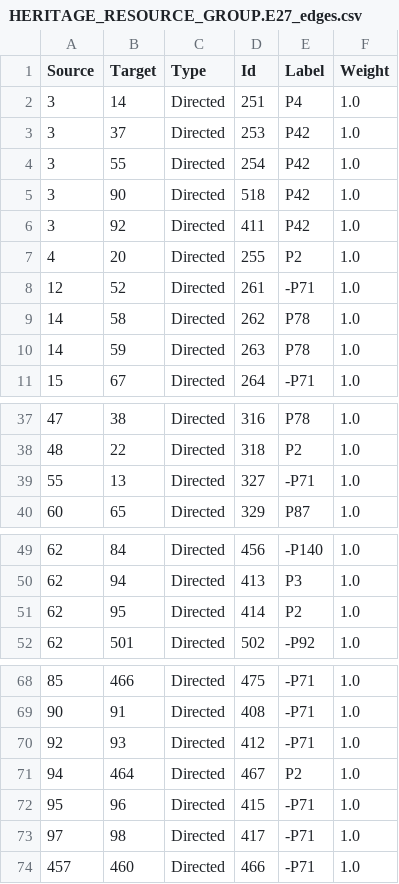
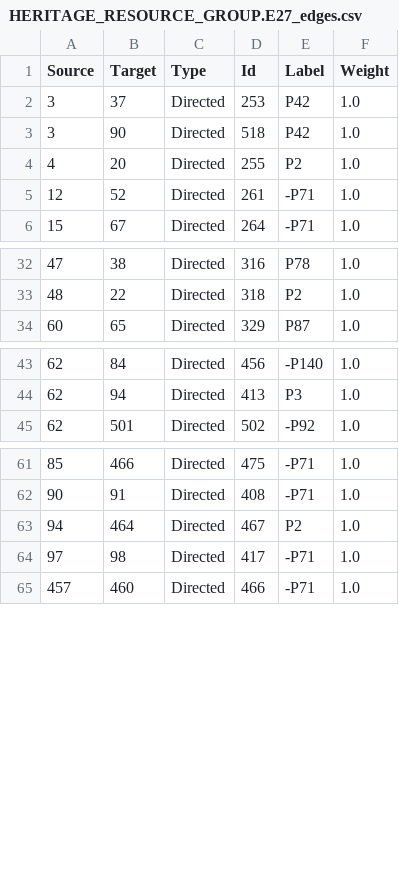
Before and after one commit to legiongis/crip, a CSV file: crip/source_data/resource_graphs/HERITAGE_RESOURCE_GROUP.E27_edges.csv, drawn as a sheet; only a part is shown, gaps mark what is left out; the diff names each change by its address in the sheet, - before the commit and + after, or states it on an @@ line.

```diff
--- a/crip/source_data/resource_graphs/HERITAGE_RESOURCE_GROUP.E27_edges.csv
+++ b/crip/source_data/resource_graphs/HERITAGE_RESOURCE_GROUP.E27_edges.csv
-row 2: 3 | 14 | Directed | 251 | P4 | 1.0
-row 4: 3 | 55 | Directed | 254 | P42 | 1.0
-row 6: 3 | 92 | Directed | 411 | P42 | 1.0
-row 9: 14 | 58 | Directed | 262 | P78 | 1.0
-row 10: 14 | 59 | Directed | 263 | P78 | 1.0
-row 39: 55 | 13 | Directed | 327 | -P71 | 1.0
-row 51: 62 | 95 | Directed | 414 | P2 | 1.0
-row 70: 92 | 93 | Directed | 412 | -P71 | 1.0
-row 72: 95 | 96 | Directed | 415 | -P71 | 1.0
```
Also changed, not shown: crip/source_data/resource_graphs/HERITAGE_RESOURCE_GROUP.E27_nodes.csv.
